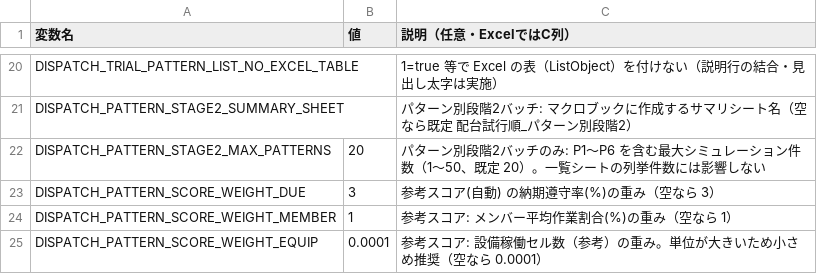
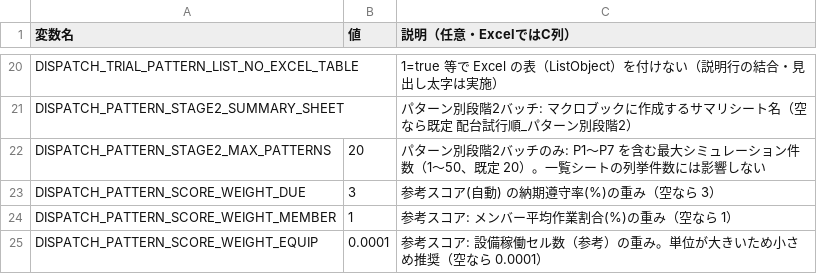
Before and after one commit to hosokawanagaokasangyou-dotcom/Production-Control-System, a TSV file: code/設定_環境変数_雛形.tsv, drawn as a sheet; only a part is shown, gaps mark what is left out.

```diff
--- a/code/設定_環境変数_雛形.tsv
+++ b/code/設定_環境変数_雛形.tsv
@@ -21,3 +21,3 @@ DISPATCH_TRIAL_PATTERN_LIST_NO_EXCEL_TABLE		1=true 等で Excel の表（ListObj
 DISPATCH_PATTERN_STAGE2_SUMMARY_SHEET		パターン別段階2バッチ: マクロブックに作成するサマリシート名（空なら既定 配台試行順_パターン別段階2）
-DISPATCH_PATTERN_STAGE2_MAX_PATTERNS	20	パターン別段階2バッチのみ: P1～P6 を含む最大シミュレーション件数（1～50、既定 20）。一覧シートの列挙件数には影響しない
+DISPATCH_PATTERN_STAGE2_MAX_PATTERNS	20	パターン別段階2バッチのみ: P1～P7 を含む最大シミュレーション件数（1～50、既定 20）。一覧シートの列挙件数には影響しない
 DISPATCH_PATTERN_SCORE_WEIGHT_DUE	3	参考スコア(自動) の納期遵守率(%)の重み（空なら 3）
```
Also changed, not shown: 3 other files.
